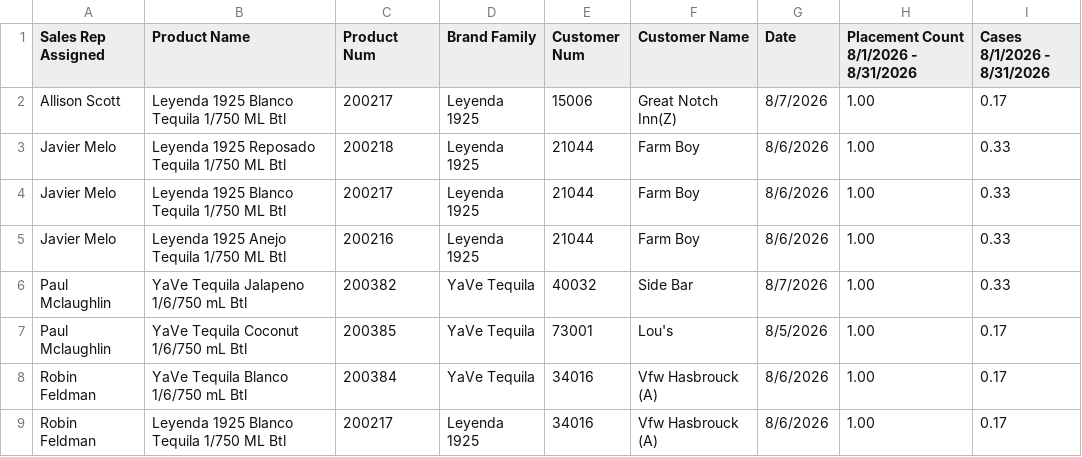
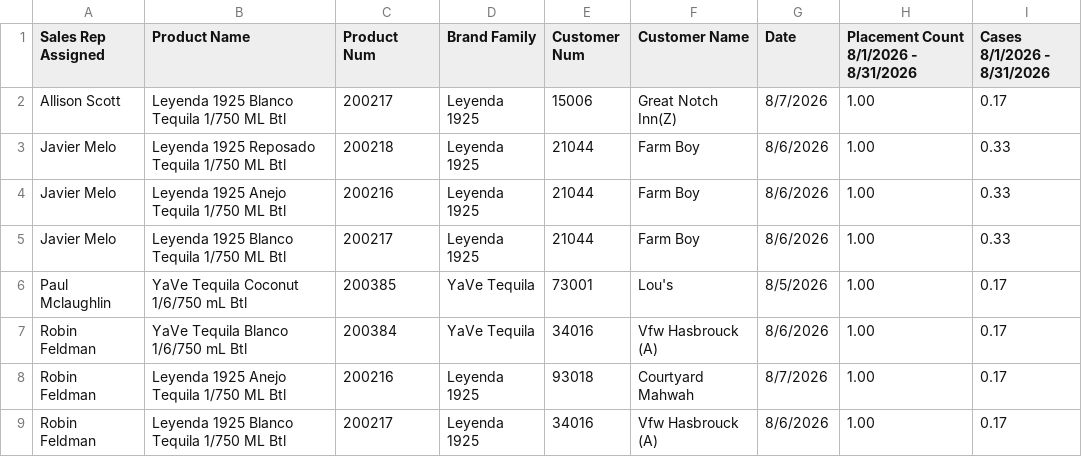
Before and after one commit to gavinsharkey5/Kohler-Dist-Master-Dashboard, a CSV file: MPOs/on-prem/wine_spirits_yave_leyenda.csv, drawn as a sheet.

```diff
--- a/MPOs/on-prem/wine_spirits_yave_leyenda.csv
+++ b/MPOs/on-prem/wine_spirits_yave_leyenda.csv
@@ -3,7 +3,7 @@ Allison Scott,Leyenda 1925 Blanco Tequila 1/750 ML Btl,200217,Leyenda 1925,15006
 Javier Melo,Leyenda 1925 Reposado Tequila 1/750 ML Btl,200218,Leyenda 1925,21044,Farm Boy,8/6/2026,1.00,0.33
+Javier Melo,Leyenda 1925 Anejo Tequila 1/750 ML Btl,200216,Leyenda 1925,21044,Farm Boy,8/6/2026,1.00,0.33
 Javier Melo,Leyenda 1925 Blanco Tequila 1/750 ML Btl,200217,Leyenda 1925,21044,Farm Boy,8/6/2026,1.00,0.33
-Javier Melo,Leyenda 1925 Anejo Tequila 1/750 ML Btl,200216,Leyenda 1925,21044,Farm Boy,8/6/2026,1.00,0.33
-Paul Mclaughlin,YaVe Tequila Jalapeno 1/6/750 mL Btl,200382,YaVe Tequila,40032,Side Bar,8/7/2026,1.00,0.33
 Paul Mclaughlin,YaVe Tequila Coconut 1/6/750 mL Btl,200385,YaVe Tequila,73001,Lou's,8/5/2026,1.00,0.17
 Robin Feldman,YaVe Tequila Blanco 1/6/750 mL Btl,200384,YaVe Tequila,34016,Vfw Hasbrouck (A),8/6/2026,1.00,0.17
+Robin Feldman,Leyenda 1925 Anejo Tequila 1/750 ML Btl,200216,Leyenda 1925,93018,Courtyard Mahwah,8/7/2026,1.00,0.17
 Robin Feldman,Leyenda 1925 Blanco Tequila 1/750 ML Btl,200217,Leyenda 1925,34016,Vfw Hasbrouck (A),8/6/2026,1.00,0.17
```
Also changed, not shown: MPOs/on-prem/angry_orchard_new_lines.csv, MPOs/on-prem/molson_coors_peroni_banquet.csv, 4 other files.
